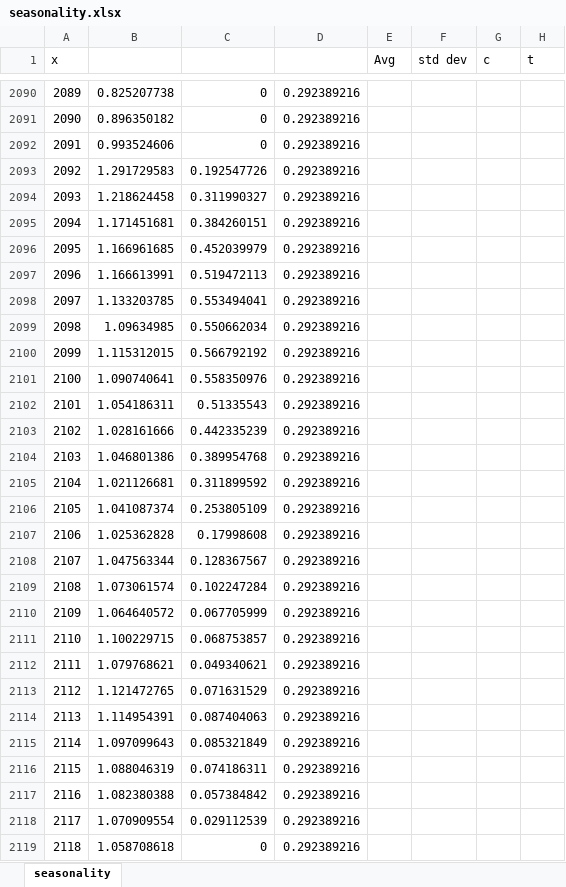
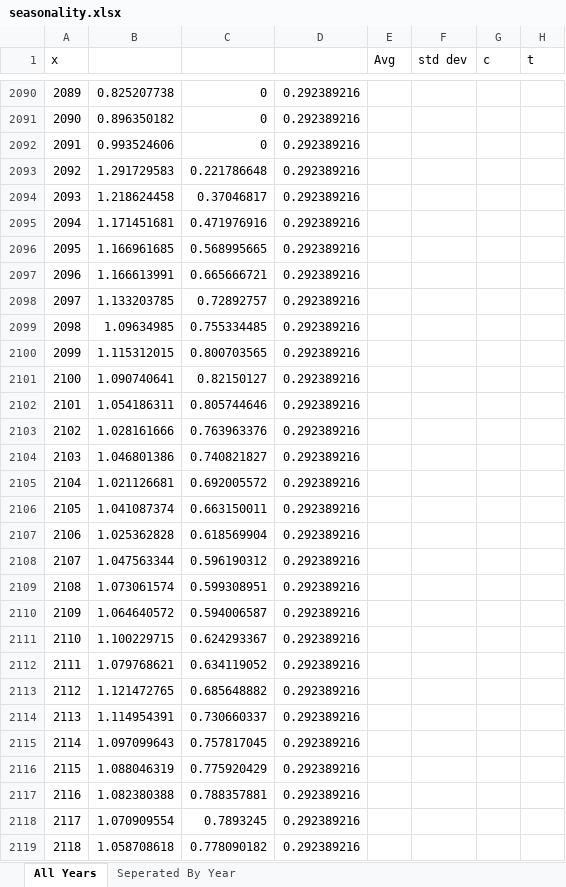
Before and after one commit to DLTarasi/Coursework, an Excel workbook: Week 4/seasonality.xlsx, sheet All Years, drawn as a sheet; only a part is shown, gaps mark what is left out; values as stored, in another font and other column widths than the file's, no borders; charts and pictures not drawn; the diff covers the shown part only; the diff names each change by its address in the sheet, - before the commit and + after, or states it on an @@ line.

```diff
--- a/Week 4/seasonality.xlsx (sheet All Years)
+++ b/Week 4/seasonality.xlsx (sheet All Years)
-sheet tab: seasonality
+sheet tab: All Years
+sheet tab: Seperated By Year
-C2093: 0.192547726
+C2093: 0.221786648
-C2094: 0.311990327
+C2094: 0.37046817
-C2095: 0.384260151
+C2095: 0.471976916
-C2096: 0.452039979
+C2096: 0.568995665
-C2097: 0.519472113
+C2097: 0.665666721
-C2098: 0.553494041
+C2098: 0.72892757
-C2099: 0.550662034
+C2099: 0.755334485
-C2100: 0.566792192
+C2100: 0.800703565
-C2101: 0.558350976
+C2101: 0.82150127
-C2102: 0.51335543
+C2102: 0.805744646
-C2103: 0.442335239
+C2103: 0.763963376
-C2104: 0.389954768
+C2104: 0.740821827
-C2105: 0.311899592
+C2105: 0.692005572
-C2106: 0.253805109
+C2106: 0.663150011
-C2107: 0.17998608
+C2107: 0.618569904
-C2108: 0.128367567
+C2108: 0.596190312
-C2109: 0.102247284
+C2109: 0.599308951
-C2110: 0.067705999
+C2110: 0.594006587
-C2111: 0.068753857
+C2111: 0.624293367
-C2112: 0.049340621
+C2112: 0.634119052
-C2113: 0.071631529
+C2113: 0.685648882
-C2114: 0.087404063
+C2114: 0.730660337
-C2115: 0.085321849
+C2115: 0.757817045
-C2116: 0.074186311
+C2116: 0.775920429
-C2117: 0.057384842
+C2117: 0.788357881
-C2118: 0.029112539
+C2118: 0.7893245
-C2119: 0
+C2119: 0.778090182
```
Also changed, not shown: 781 edited cells elsewhere in this sheet, charts or pictures, 4 other files.
